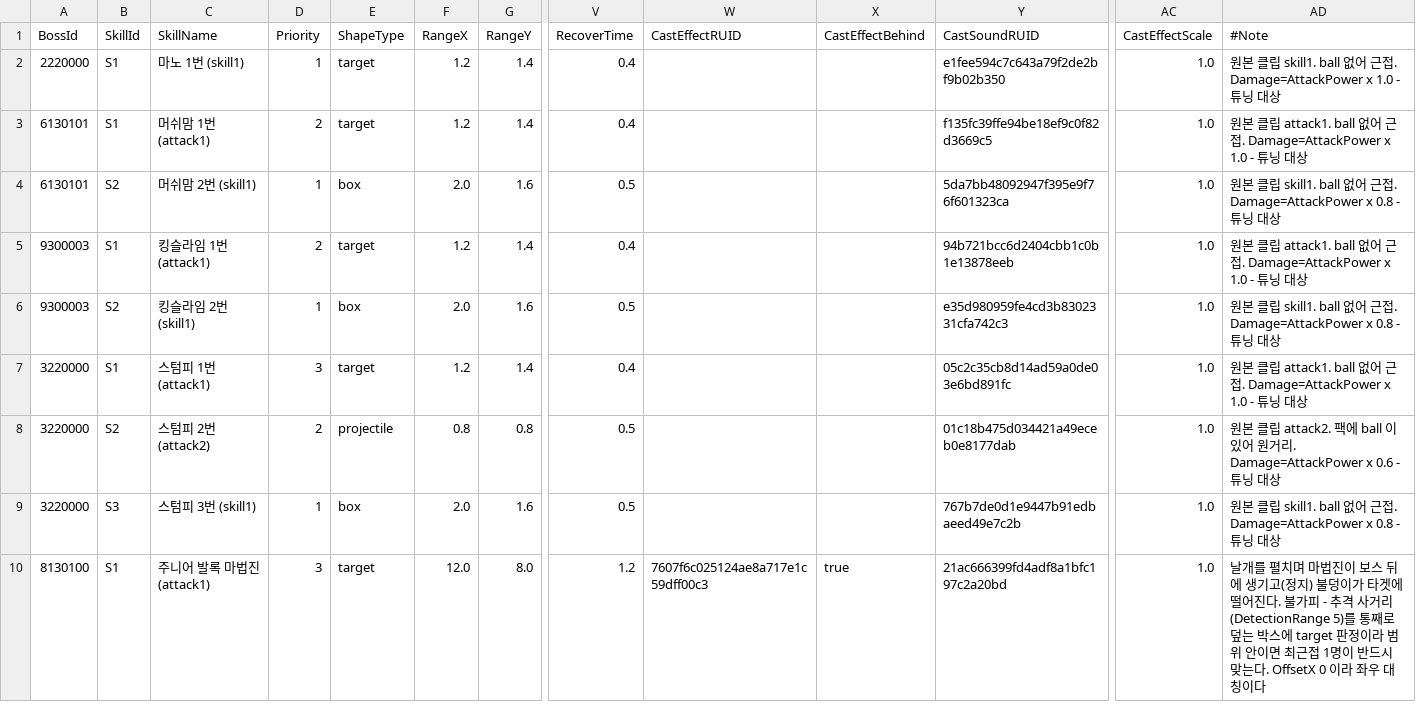
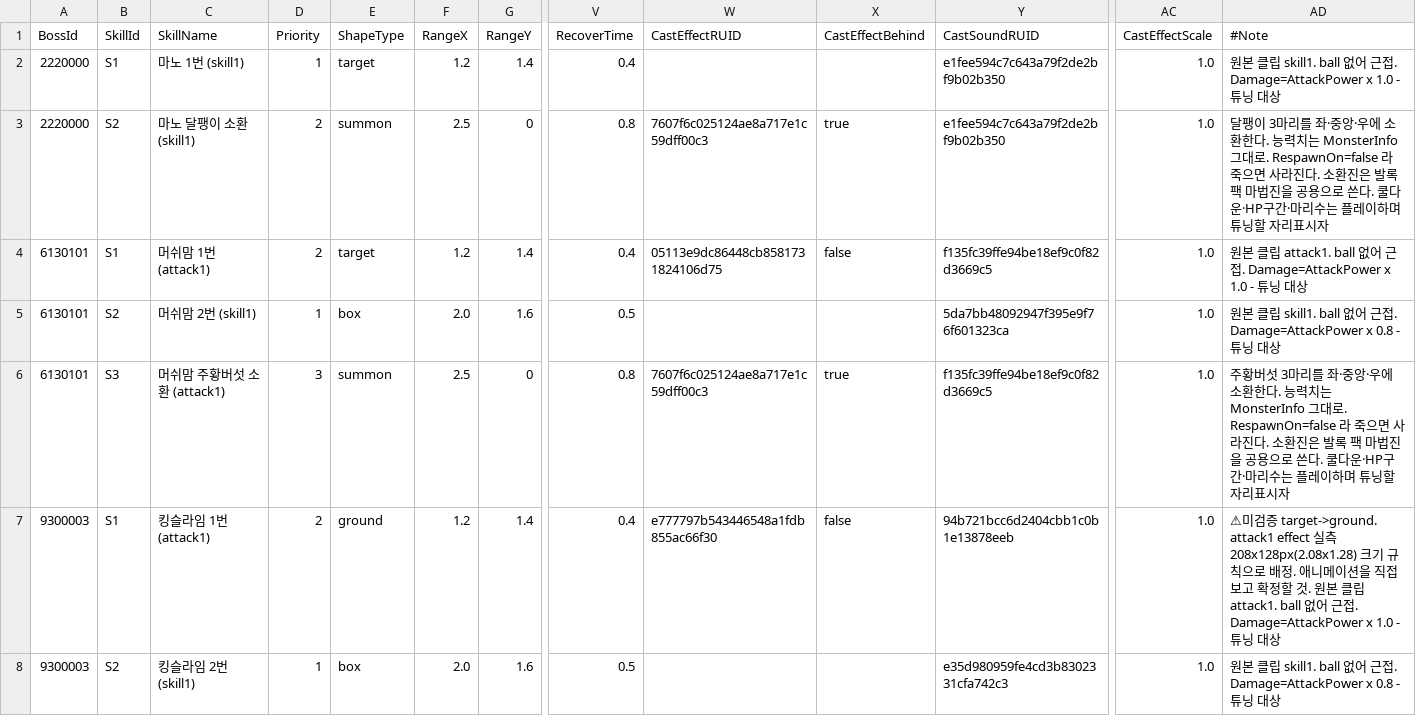
Before and after one commit to alsrn5172/villagedefense, a CSV file: RootDesk/MyDesk/BossSkills.csv, drawn as a sheet; only a part is shown, gaps mark what is left out; the shorter side is filled out with more unchanged rows; addresses are those after the commit; rows hold the shown columns only; the diff covers the shown part only; the diff names each change by its address in the sheet, - before the commit and + after, or states it on an @@ line.

```diff
--- a/RootDesk/MyDesk/BossSkills.csv
+++ b/RootDesk/MyDesk/BossSkills.csv
+row 3: 2220000 | S2 | 마노 달팽이 소환 (skill1) | 2 | summon | 2.5 | 0 | 0.8 | 7607f6c025124ae8a717e1c59dff00c3 | true | e1fee594c7c643a79f2de2bf9b02b350 | 1.0 | 달팽이 3마리를 좌·중앙·우에 소환한다. 능력치는 MonsterInfo 그대로. RespawnOn=false 라 죽으면 사라진다. 소환진은 발록 팩 마법진을 공용으로 쓴다. 쿨다운·HP구간·마리수는 플레이하며 튜닝할 자리표시자
-W4 (CastEffectRUID): (empty)
+W4 (CastEffectRUID): 05113e9dc86448cb8581731824106d75
-X4 (CastEffectBehind): (empty)
+X4 (CastEffectBehind): false
+row 6: 6130101 | S3 | 머쉬맘 주황버섯 소환 (attack1) | 3 | summon | 2.5 | 0 | 0.8 | 7607f6c025124ae8a717e1c59dff00c3 | true | f135fc39ffe94be18ef9c0f82d3669c5 | 1.0 | 주황버섯 3마리를 좌·중앙·우에 소환한다. 능력치는 MonsterInfo 그대로. RespawnOn=false 라 죽으면 사라진다. 소환진은 발록 팩 마법진을 공용으로 쓴다. 쿨다운·HP구간·마리수는 플레이하며 튜닝할 자리표시자
-E7 (ShapeType): target
+E7 (ShapeType): ground
-W7 (CastEffectRUID): (empty)
+W7 (CastEffectRUID): e777797b543446548a1fdb855ac66f30
-X7 (CastEffectBehind): (empty)
+X7 (CastEffectBehind): false
-AD7 (#Note): 원본…
+AD7 (#Note): ⚠미검증 target->ground. attack1 effect 실측 208x128px(2.08x1.28) 크기 규칙으로 배정. 애니메이션을 직접 보고 확정할 것. 원본…
```
Also changed, not shown: 3 added rows and 26 edited cells elsewhere in this file, 2 other files.
